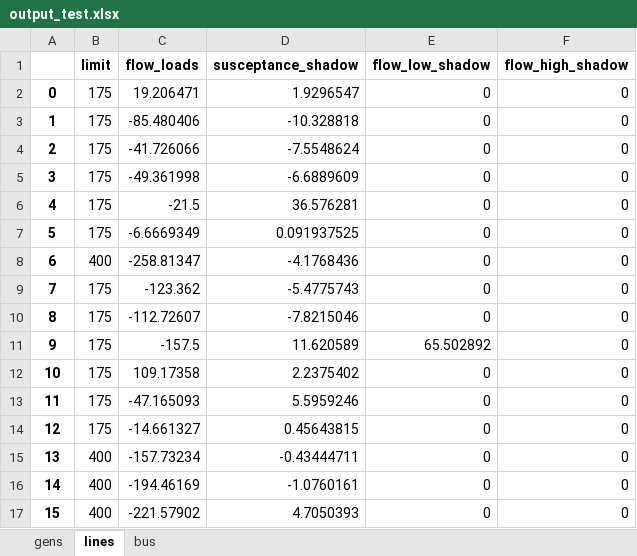
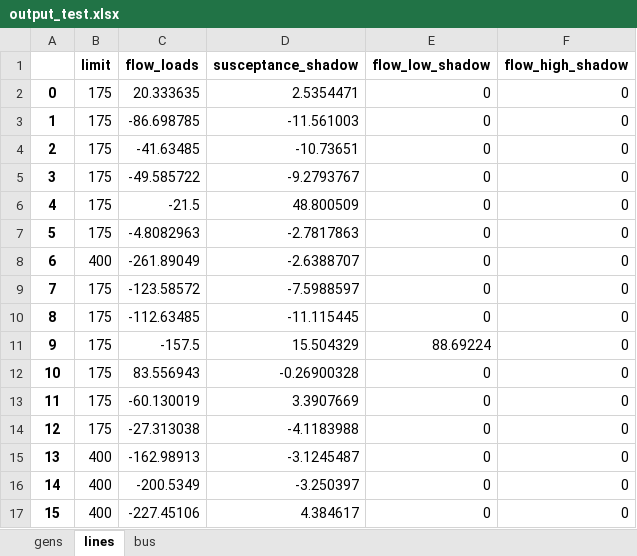
Before and after one commit to NMSU-POWER/pyComms, an Excel workbook: conejo/output_test.xlsx, sheet lines, drawn as a sheet; only a part is shown; values as stored, in another font and other column widths than the file's, no borders; the diff covers the shown part only; the diff names each change by its address in the sheet, - before the commit and + after, or states it on an @@ line.

```diff
--- a/conejo/output_test.xlsx (sheet lines)
+++ b/conejo/output_test.xlsx (sheet lines)
-C2 (flow_loads): 19.206471
+C2 (flow_loads): 20.333635
-D2 (susceptance_shadow): 1.9296547
+D2 (susceptance_shadow): 2.5354471
-C3 (flow_loads): -85.480406
+C3 (flow_loads): -86.698785
-D3 (susceptance_shadow): -10.328818
+D3 (susceptance_shadow): -11.561003
-C4 (flow_loads): -41.726066
+C4 (flow_loads): -41.63485
-D4 (susceptance_shadow): -7.5548624
+D4 (susceptance_shadow): -10.73651
-C5 (flow_loads): -49.361998
+C5 (flow_loads): -49.585722
-D5 (susceptance_shadow): -6.6889609
+D5 (susceptance_shadow): -9.2793767
-D6 (susceptance_shadow): 36.576281
+D6 (susceptance_shadow): 48.800509
-C7 (flow_loads): -6.6669349
+C7 (flow_loads): -4.8082963
-D7 (susceptance_shadow): 0.091937525
+D7 (susceptance_shadow): -2.7817863
-C8 (flow_loads): -258.81347
+C8 (flow_loads): -261.89049
-D8 (susceptance_shadow): -4.1768436
+D8 (susceptance_shadow): -2.6388707
-C9 (flow_loads): -123.362
+C9 (flow_loads): -123.58572
-D9 (susceptance_shadow): -5.4775743
+D9 (susceptance_shadow): -7.5988597
-C10 (flow_loads): -112.72607
+C10 (flow_loads): -112.63485
-D10 (susceptance_shadow): -7.8215046
+D10 (susceptance_shadow): -11.115445
-D11 (susceptance_shadow): 11.620589
+D11 (susceptance_shadow): 15.504329
-E11 (flow_low_shadow): 65.502892
+E11 (flow_low_shadow): 88.69224
-C12 (flow_loads): 109.17358
+C12 (flow_loads): 83.556943
-D12 (susceptance_shadow): 2.2375402
+D12 (susceptance_shadow): -0.26900328
-C13 (flow_loads): -47.165093
+C13 (flow_loads): -60.130019
-D13 (susceptance_shadow): 5.5959246
+D13 (susceptance_shadow): 3.3907669
-C14 (flow_loads): -14.661327
+C14 (flow_loads): -27.313038
-D14 (susceptance_shadow): 0.45643815
+D14 (susceptance_shadow): -4.1183988
-C15 (flow_loads): -157.73234
+C15 (flow_loads): -162.98913
-D15 (susceptance_shadow): -0.43444711
+D15 (susceptance_shadow): -3.1245487
-C16 (flow_loads): -194.46169
+C16 (flow_loads): -200.5349
-D16 (susceptance_shadow): -1.0760161
+D16 (susceptance_shadow): -3.250397
-C17 (flow_loads): -221.57902
+C17 (flow_loads): -227.45106
-D17 (susceptance_shadow): 4.7050393
+D17 (susceptance_shadow): 4.384617
```
Also changed, not shown: 222 edited cells elsewhere in this sheet, sheet bus, sheet gens, conejo/formatted_data.xlsx, conejo/formatted_data_linemod.xlsx, 13 other files.
